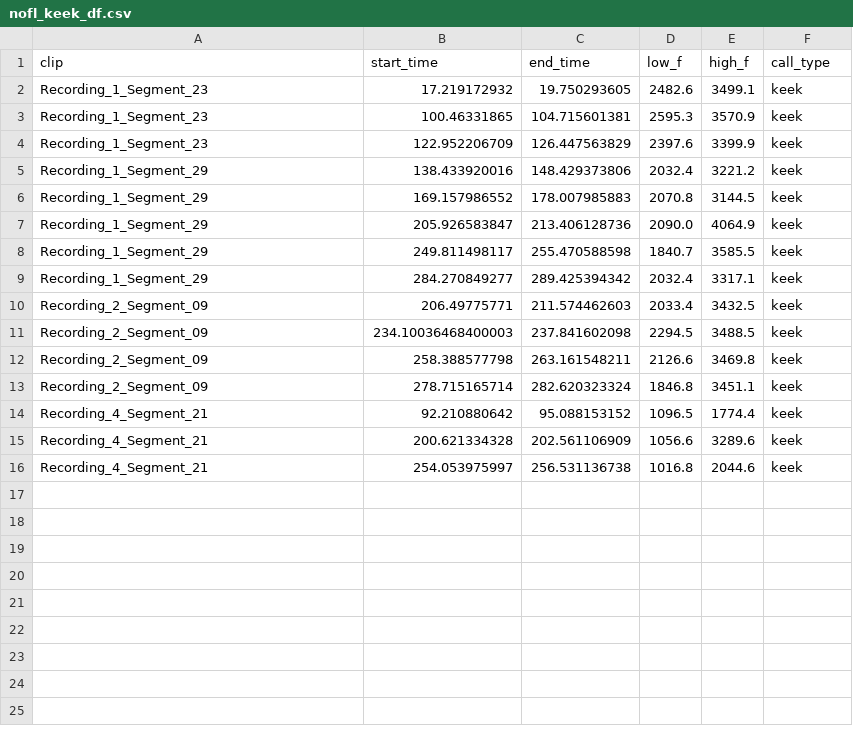
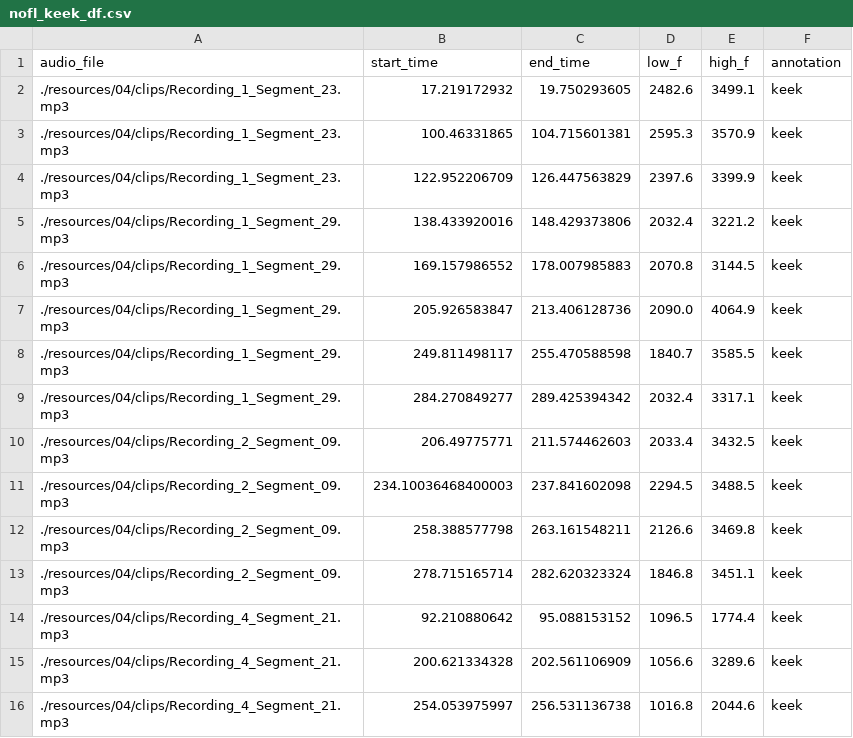
Before and after one commit to kitzeslab/demos-for-opso, a CSV file: resources/04/nofl_keek_df.csv, drawn as a sheet.

```diff
--- a/resources/04/nofl_keek_df.csv
+++ b/resources/04/nofl_keek_df.csv
@@ -1,16 +1,16 @@
-clip,start_time,end_time,low_f,high_f,call_type
-Recording_1_Segment_23,17.219172932,19.750293605,2482.6,3499.1,keek
-Recording_1_Segment_23,100.46331865,104.715601381,2595.3,3570.9,keek
-Recording_1_Segment_23,122.952206709,126.447563829,2397.6,3399.9,keek
-Recording_1_Segment_29,138.433920016,148.429373806,2032.4,3221.2,keek
-Recording_1_Segment_29,169.157986552,178.007985883,2070.8,3144.5,keek
-Recording_1_Segment_29,205.926583847,213.406128736,2090.0,4064.9,keek
-Recording_1_Segment_29,249.811498117,255.470588598,1840.7,3585.5,keek
-Recording_1_Segment_29,284.270849277,289.425394342,2032.4,3317.1,keek
-Recording_2_Segment_09,206.49775771,211.574462603,2033.4,3432.5,keek
-Recording_2_Segment_09,234.10036468400003,237.841602098,2294.5,3488.5,keek
-Recording_2_Segment_09,258.388577798,263.161548211,2126.6,3469.8,keek
-Recording_2_Segment_09,278.715165714,282.620323324,1846.8,3451.1,keek
-Recording_4_Segment_21,92.210880642,95.088153152,1096.5,1774.4,keek
-Recording_4_Segment_21,200.621334328,202.561106909,1056.6,3289.6,keek
-Recording_4_Segment_21,254.053975997,256.531136738,1016.8,2044.6,keek
+audio_file,start_time,end_time,low_f,high_f,annotation
+./resources/04/clips/Recording_1_Segment_23.mp3,17.219172932,19.750293605,2482.6,3499.1,keek
+./resources/04/clips/Recording_1_Segment_23.mp3,100.46331865,104.715601381,2595.3,3570.9,keek
+./resources/04/clips/Recording_1_Segment_23.mp3,122.952206709,126.447563829,2397.6,3399.9,keek
+./resources/04/clips/Recording_1_Segment_29.mp3,138.433920016,148.429373806,2032.4,3221.2,keek
+./resources/04/clips/Recording_1_Segment_29.mp3,169.157986552,178.007985883,2070.8,3144.5,keek
+./resources/04/clips/Recording_1_Segment_29.mp3,205.926583847,213.406128736,2090.0,4064.9,keek
+./resources/04/clips/Recording_1_Segment_29.mp3,249.811498117,255.470588598,1840.7,3585.5,keek
+./resources/04/clips/Recording_1_Segment_29.mp3,284.270849277,289.425394342,2032.4,3317.1,keek
+./resources/04/clips/Recording_2_Segment_09.mp3,206.49775771,211.574462603,2033.4,3432.5,keek
+./resources/04/clips/Recording_2_Segment_09.mp3,234.10036468400003,237.841602098,2294.5,3488.5,keek
+./resources/04/clips/Recording_2_Segment_09.mp3,258.388577798,263.161548211,2126.6,3469.8,keek
+./resources/04/clips/Recording_2_Segment_09.mp3,278.715165714,282.620323324,1846.8,3451.1,keek
+./resources/04/clips/Recording_4_Segment_21.mp3,92.210880642,95.088153152,1096.5,1774.4,keek
+./resources/04/clips/Recording_4_Segment_21.mp3,200.621334328,202.561106909,1056.6,3289.6,keek
+./resources/04/clips/Recording_4_Segment_21.mp3,254.053975997,256.531136738,1016.8,2044.6,keek
```
Also changed, not shown: 3 other files.
